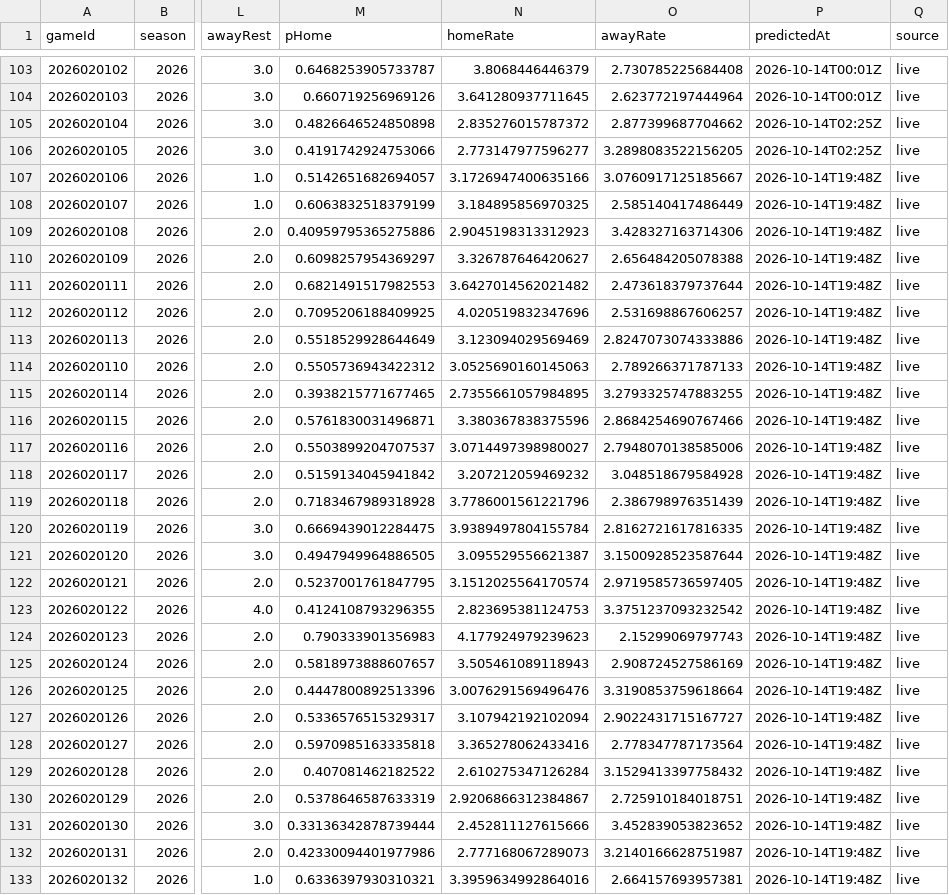
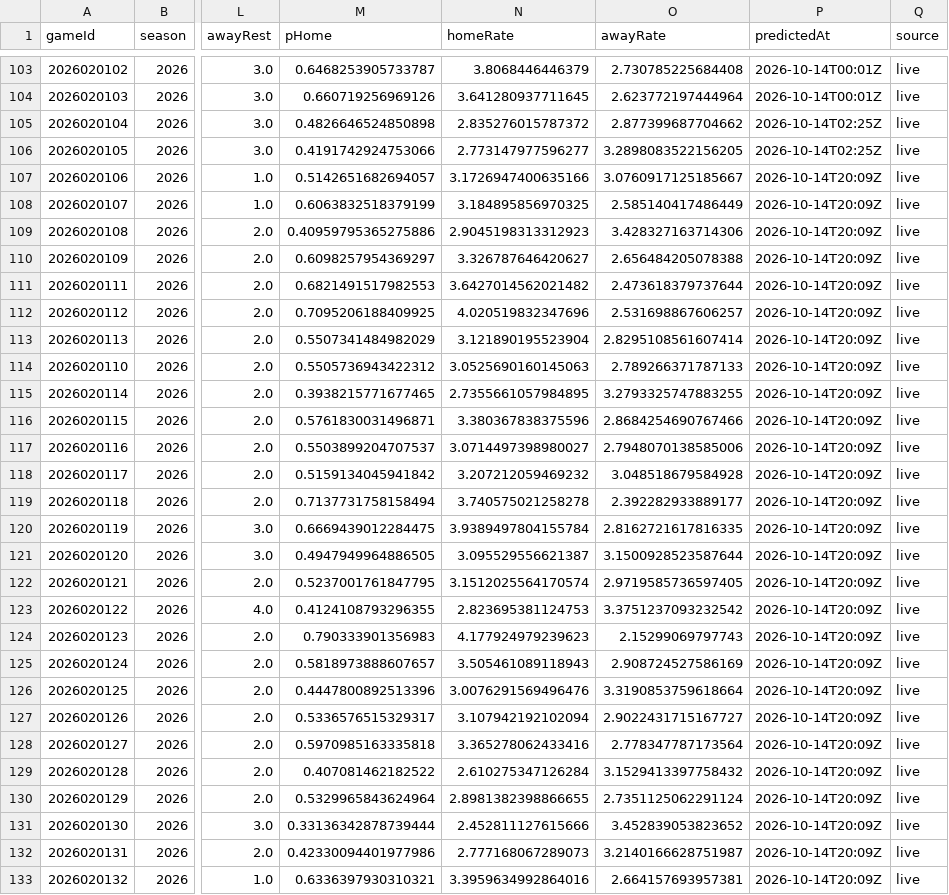
Before and after one commit to brgilly16/NHL-Prediction-Model, a CSV file: data/gamemodel/season_predictions.csv, drawn as a sheet; only a part is shown, gaps mark what is left out; the diff covers the shown part only; the diff names each change by its address in the sheet, - before the commit and + after, or states it on an @@ line.

```diff
--- a/data/gamemodel/season_predictions.csv
+++ b/data/gamemodel/season_predictions.csv
-P107:P133 (predictedAt): 2026-10-14T19:48Z
+P107:P133 (predictedAt): 2026-10-14T20:09Z
-M113 (pHome): 0.5518529928644649
+M113 (pHome): 0.5507341484982029
-N113 (homeRate): 3.123094029569469
+N113 (homeRate): 3.121890195523904
-O113 (awayRate): 2.8247073074333886
+O113 (awayRate): 2.8295108561607414
-M119 (pHome): 0.7183467989318928
+M119 (pHome): 0.7137731758158494
-N119 (homeRate): 3.7786001561221796
+N119 (homeRate): 3.740575021258278
-O119 (awayRate): 2.386798976351439
+O119 (awayRate): 2.392282933889177
-M130 (pHome): 0.5378646587633319
+M130 (pHome): 0.5329965843624964
-N130 (homeRate): 2.9206866312384867
+N130 (homeRate): 2.8981382398866655
-O130 (awayRate): 2.725910184018751
+O130 (awayRate): 2.7351125062291124
```
Also changed, not shown: 102 edited cells elsewhere in this file.
